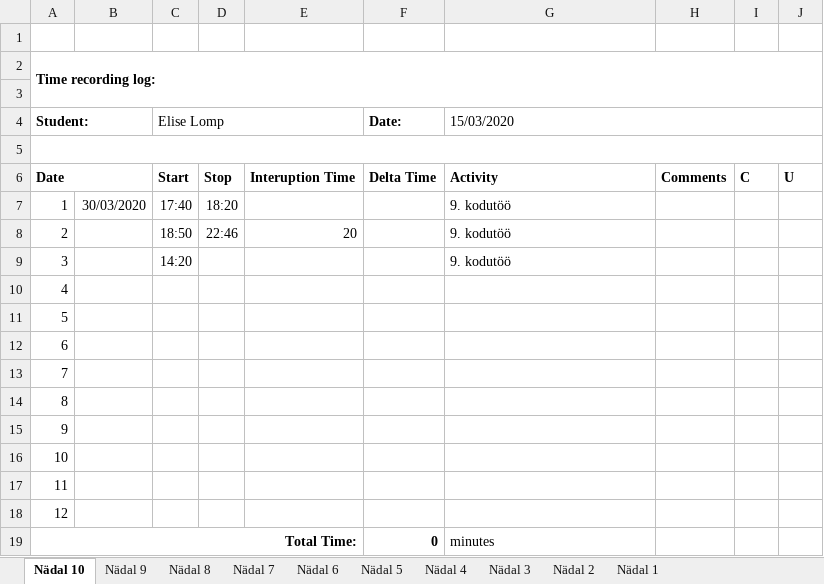
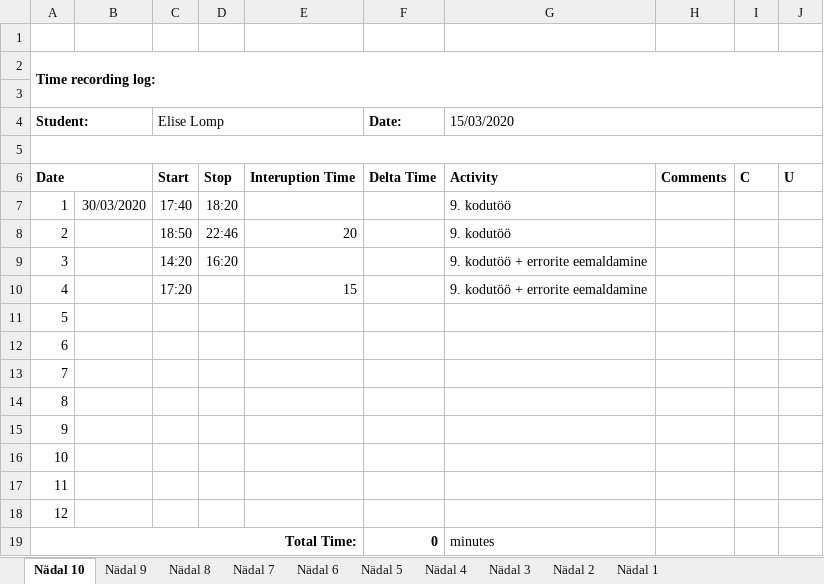
Before and after one commit to ellomp/Abc, an Excel workbook: Time recording log.xlsx, sheet Nädal 10, drawn as a sheet; values as stored, in another font and other column widths than the file's, no borders; the diff names each change by its address in the sheet, - before the commit and + after, or states it on an @@ line.

```diff
--- a/Time recording log.xlsx (sheet Nädal 10)
+++ b/Time recording log.xlsx (sheet Nädal 10)
-D9: (empty)
+D9: 16:20
-G9 (15/03/2020): 9. kodutöö
+G9 (15/03/2020): 9. kodutöö + errorite eemaldamine
-C10 (Elise Lomp): (empty)
+C10 (Elise Lomp): 17:20
-E10: (empty)
+E10: 15
-G10 (15/03/2020): (empty)
+G10 (15/03/2020): 9. kodutöö + errorite eemaldamine
```
Also changed, not shown: 36 other files.
